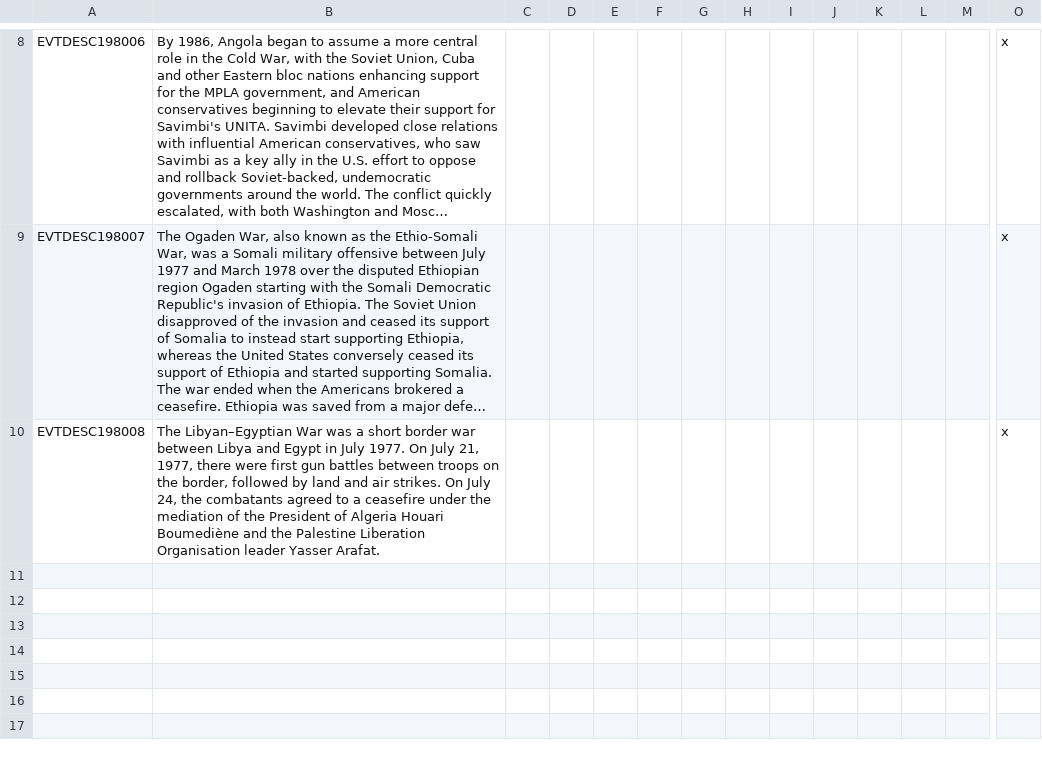
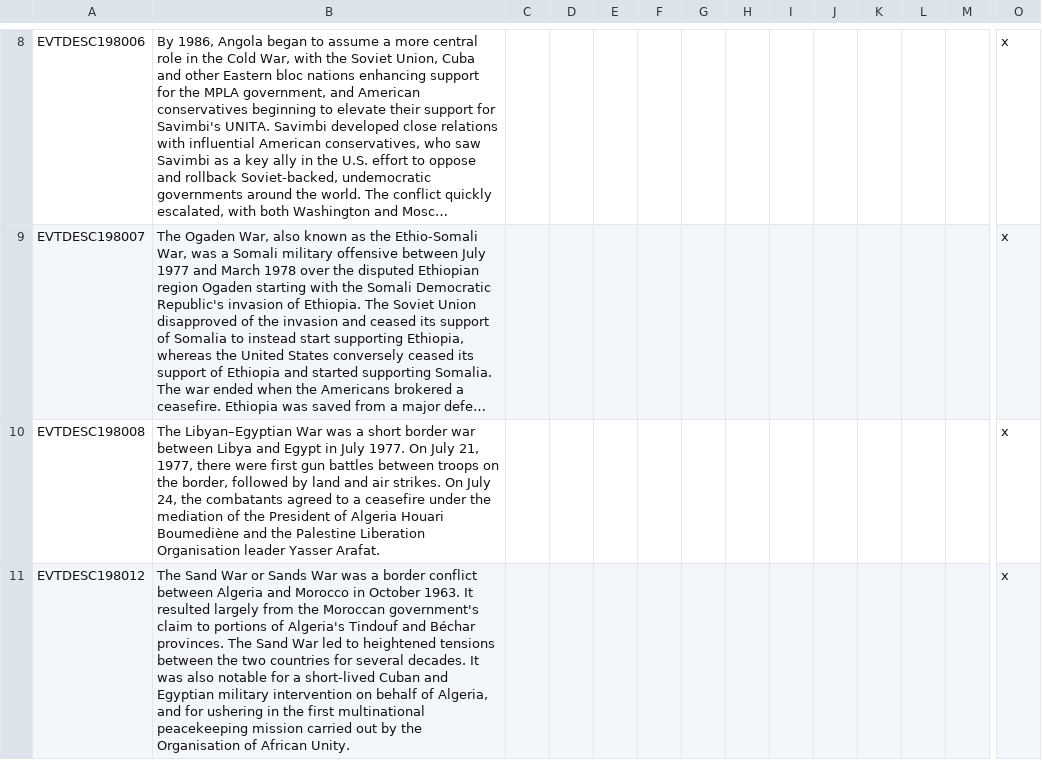
Before and after one commit to settintotrieste/Victoria-2-Cold-War-Enhancement-Mod-CWE, a CSV file: CWE/localisation/Random Wars in History.csv, drawn as a sheet; only a part is shown, gaps mark what is left out; long unchanged cells end in …; rows hold the shown columns only; the diff names each change by its address in the sheet, - before the commit and + after, or states it on an @@ line.

```diff
--- a/CWE/localisation/Random Wars in History.csv
+++ b/CWE/localisation/Random Wars in History.csv
+row 11: EVTDESC198012 | The Sand War or Sands War was a border conflict between Algeria and Morocco in October 1963. It resulted largely from the Moroccan government's claim to portions of Algeria's Tindouf and Béchar provinces. The Sand War led to heightened tensions between the two countries for several decades. It was also notable for a short-lived Cuban and Egyptian military intervention on behalf of Algeria, and for ushering in the first multinational peacekeeping mission carried out by the Organisation of African Unity. |  |  |  |  |  |  |  |  |  |  |  | x
```
Also changed, not shown: CWE/localisation/Essential Localisation 2.csv, 25 other files.
